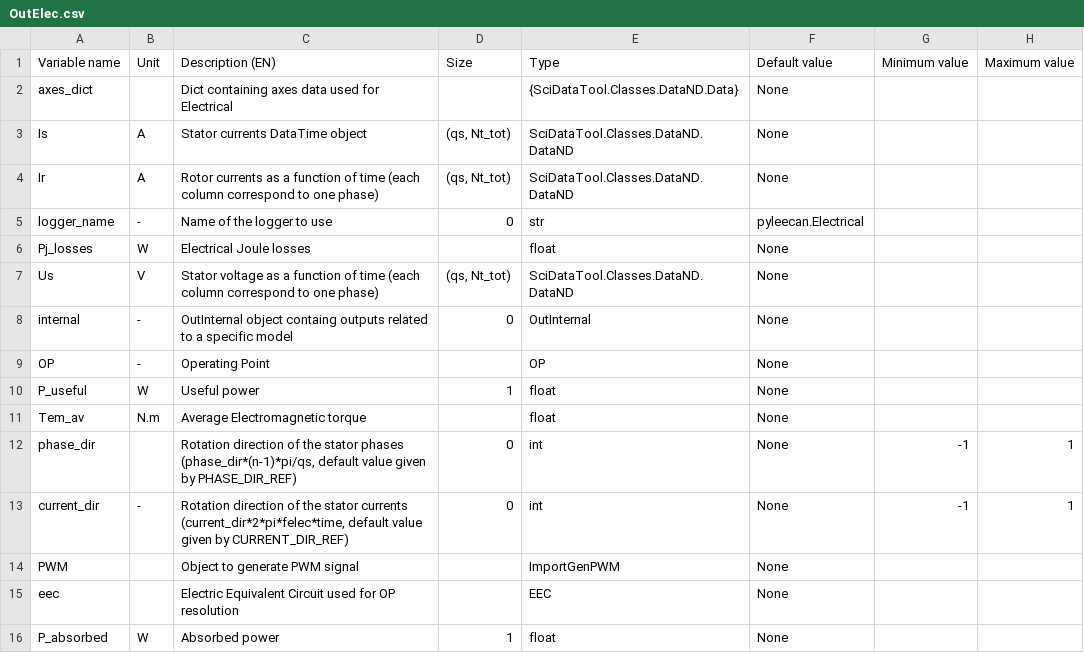
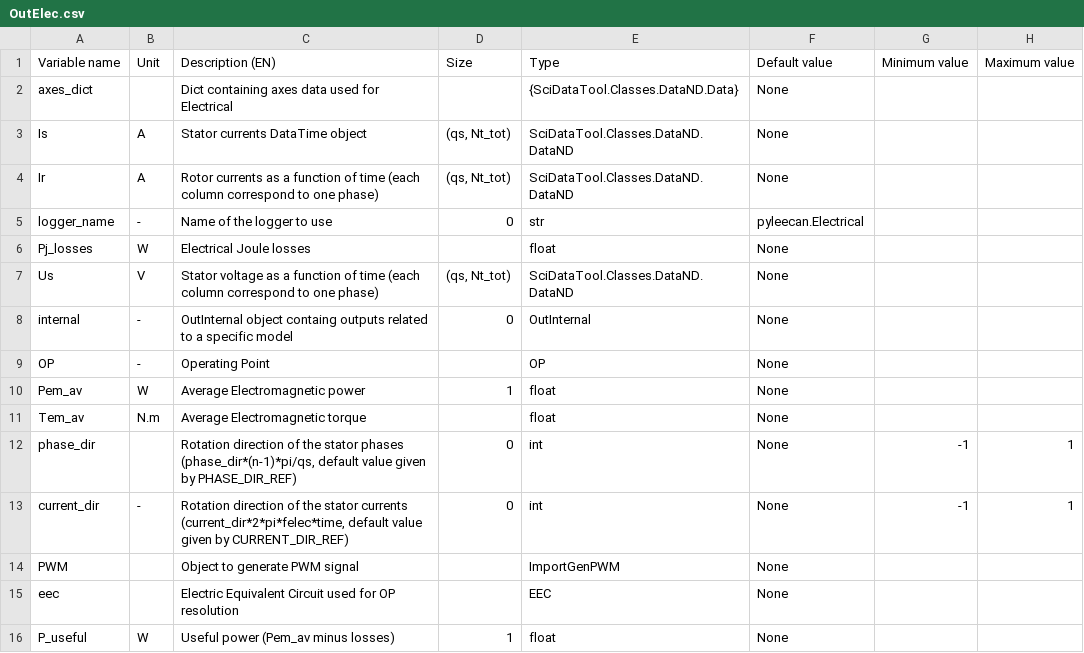
Before and after one commit to Eomys/pyleecan, a CSV file: pyleecan/Generator/ClassesRef/Output/OutElec.csv, drawn as a sheet; only a part is shown; the diff names each change by its address in the sheet, - before the commit and + after, or states it on an @@ line.

Commit message:
[BC] Name OutElec.Pem_av instead of OutElec.Pem_av_ref to avoid confusion with OutElec.OP.Pem_av_ref (specified by the use)

```diff
--- a/pyleecan/Generator/ClassesRef/Output/OutElec.csv
+++ b/pyleecan/Generator/ClassesRef/Output/OutElec.csv
-A10 (Variable name): P_useful
+A10 (Variable name): Pem_av
-C10 (Description (EN)): Useful power
+C10 (Description (EN)): Average Electromagnetic power
-A16 (Variable name): P_absorbed
+A16 (Variable name): P_useful
-C16 (Description (EN)): Absorbed power
+C16 (Description (EN)): Useful power (Pem_av minus losses)
```
Also changed, not shown: 7 other files.
